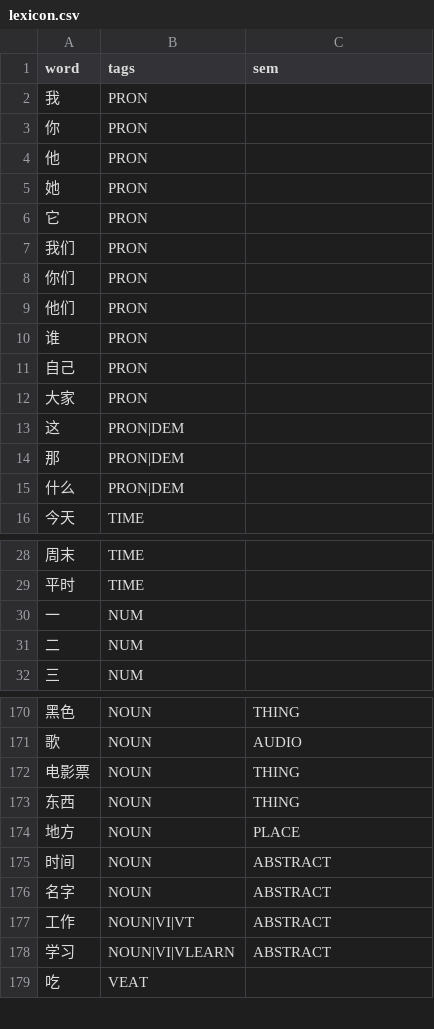
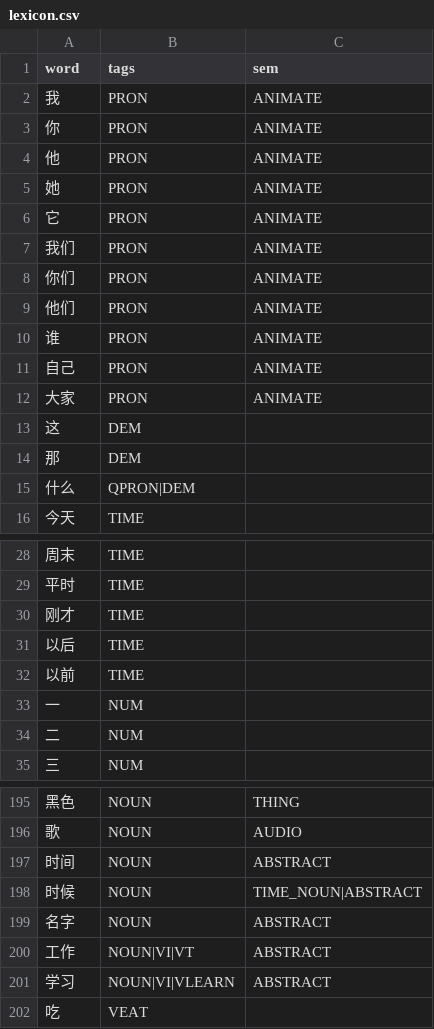
Before and after one commit to tanuki276/Grame, a CSV file: lexicon.csv, drawn as a sheet; only a part is shown, gaps mark what is left out; the diff covers the shown part only.

```diff
--- a/lexicon.csv
+++ b/lexicon.csv
@@ -1,16 +1,16 @@
 word,tags,sem
-我,PRON,
-你,PRON,
-他,PRON,
-她,PRON,
-它,PRON,
-我们,PRON,
-你们,PRON,
-他们,PRON,
-谁,PRON,
-自己,PRON,
-大家,PRON,
-这,PRON|DEM,
-那,PRON|DEM,
-什么,PRON|DEM,
+我,PRON,ANIMATE
+你,PRON,ANIMATE
+他,PRON,ANIMATE
+她,PRON,ANIMATE
+它,PRON,ANIMATE
+我们,PRON,ANIMATE
+你们,PRON,ANIMATE
+他们,PRON,ANIMATE
+谁,PRON,ANIMATE
+自己,PRON,ANIMATE
+大家,PRON,ANIMATE
+这,DEM,
+那,DEM,
+什么,QPRON|DEM,
 今天,TIME,
@@ -29,2 +29,5 @@ word,tags,sem
 平时,TIME,
+刚才,TIME,
+以后,TIME,
+以前,TIME,
 一,NUM,
@@ -171,6 +196,4 @@ word,tags,sem
 歌,NOUN,AUDIO
-电影票,NOUN,THING
-东西,NOUN,THING
-地方,NOUN,PLACE
 时间,NOUN,ABSTRACT
+时候,NOUN,TIME_NOUN|ABSTRACT
 名字,NOUN,ABSTRACT
```
Also changed, not shown: 11 added rows, 4 removed rows, 30 moved rows and 18 edited cells elsewhere in this file, 5 other files.
